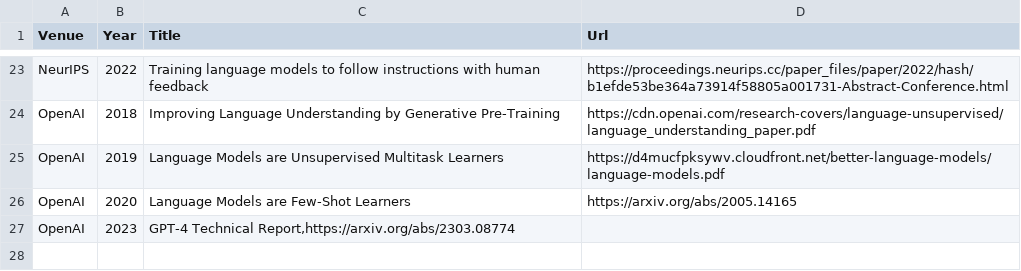
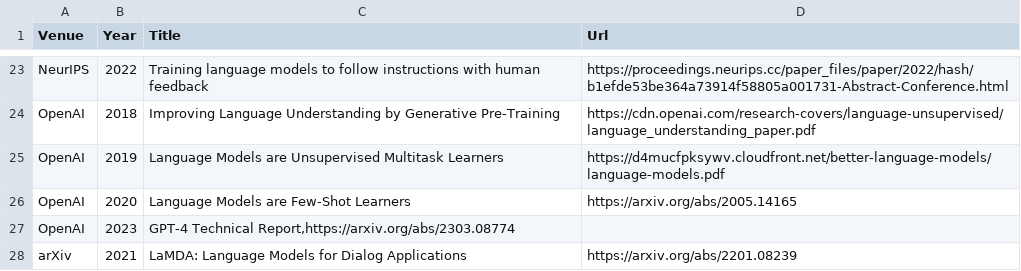
Before and after one commit to oniani/dot, a CSV file: .local/share/paper.csv, drawn as a sheet; only a part is shown, gaps mark what is left out.

Commit message:
Updates

```diff
--- a/.local/share/paper.csv
+++ b/.local/share/paper.csv
@@ -27 +27,2 @@ OpenAI|2020|Language Models are Few-Shot Learners|https://arxiv.org/abs/2005.141
 OpenAI|2023|GPT-4 Technical Report,https://arxiv.org/abs/2303.08774
+arXiv|2021|LaMDA: Language Models for Dialog Applications|https://arxiv.org/abs/2201.08239
```
